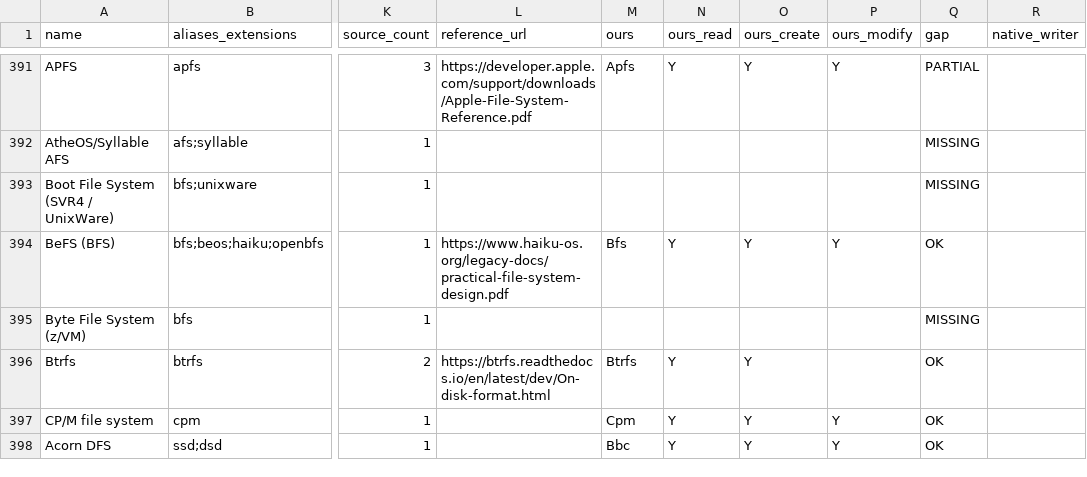
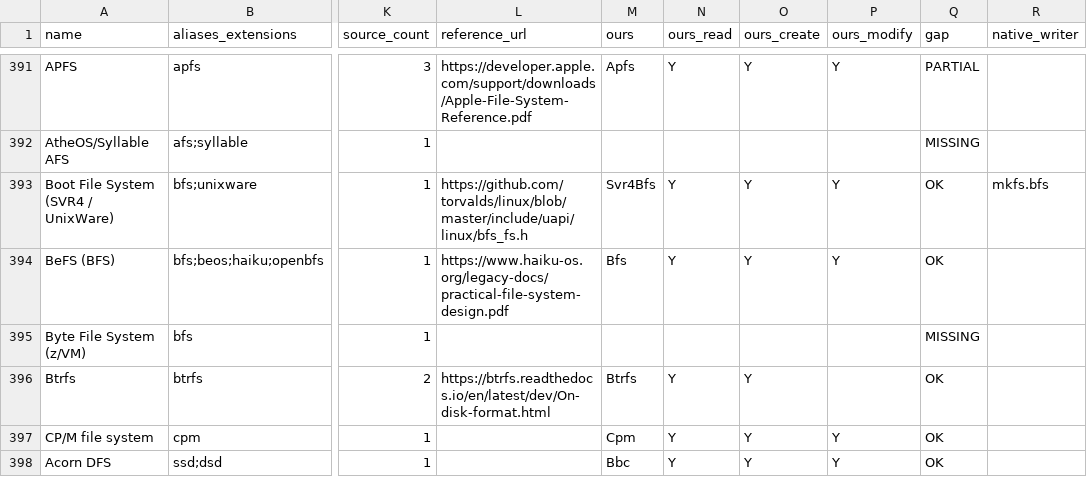
Before and after one commit to Hawkynt/CompressionWorkbench, a CSV file: docs/catalogue/reference-formats.csv, drawn as a sheet; only a part is shown, gaps mark what is left out; the diff names each change by its address in the sheet, - before the commit and + after, or states it on an @@ line.

Commit message:
+ SVR4 Boot File System (UnixWare /stand), in-place R/W
The catalogue listed the SVR4/UnixWare BFS as missing. A new Svr4Bfs
descriptor (magic 0x1BADFACE; the .bfs extension stays with BeFS) adds a
reader, an mkfs.bfs-shaped writer and an in-place editor that allocates
as the kernel driver does: a free inode slot, a free root-directory slot
and one contiguous first-fit run. It refuses, leaving the image
byte-identical, names over 14 bytes, nested paths, no contiguous run, no
free inode or slot, and volumes with an interrupted compaction.

Oracle: the Linux bfs driver in a libguestfs appliance mounts what Create
and the in-place Add/Remove write and reads every file back byte-exact,
then writes into our volume for our reader to read; files we add to an
mkfs.bfs volume read back through the kernel too. The fixture is a 64 KiB
volume mkfs.bfs (util-linux 2.39.3) formatted and the kernel filled
(empty file, hard link, 0600 mode, the hole of a deleted file), checked
against the kernel's SHA-256. Writer metadata equals mkfs.bfs byte for
byte for the same geometry, apart from timestamps.

Sourcing: rungs 2 and 3. Structure constants come from the Linux UAPI
bfs_fs.h; all behaviour was measured black-box from mkfs.bfs and the
kernel driver and written into docs/SVR4-BFS-ON-DISK.md.

```diff
--- a/docs/catalogue/reference-formats.csv
+++ b/docs/catalogue/reference-formats.csv
-L393 (reference_url): (empty)
+L393 (reference_url): https://github.com/torvalds/linux/blob/master/include/uapi/linux/bfs_fs.h
-M393 (ours): (empty)
+M393 (ours): Svr4Bfs
-N393 (ours_read): (empty)
+N393 (ours_read): Y
-O393 (ours_create): (empty)
+O393 (ours_create): Y
-P393 (ours_modify): (empty)
+P393 (ours_modify): Y
-Q393 (gap): MISSING
+Q393 (gap): OK
-R393 (native_writer): (empty)
+R393 (native_writer): mkfs.bfs
```
Also changed, not shown: docs/catalogue/our-registry.csv, 15 other files.
